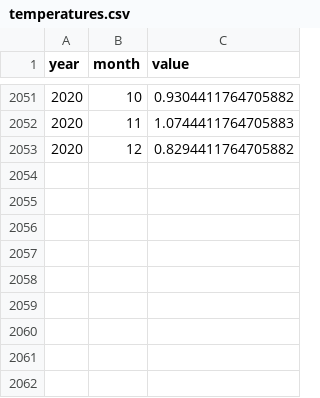
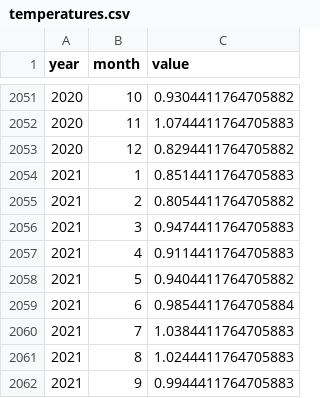
Before and after one commit to openclimatedata/climate-spirals, a CSV file: public/temperatures.csv, drawn as a sheet; only a part is shown, gaps mark what is left out.

```diff
--- a/public/temperatures.csv
+++ b/public/temperatures.csv
@@ -2053 +2053,10 @@ year,month,value
 2020,12,0.8294411764705882
+2021,1,0.8514411764705883
+2021,2,0.8054411764705882
+2021,3,0.9474411764705883
+2021,4,0.9114411764705883
+2021,5,0.9404411764705882
+2021,6,0.9854411764705884
+2021,7,1.0384411764705883
+2021,8,1.0244411764705883
+2021,9,0.9944411764705883
```
Also changed, not shown: public/concentrations.csv, 3 other files.
